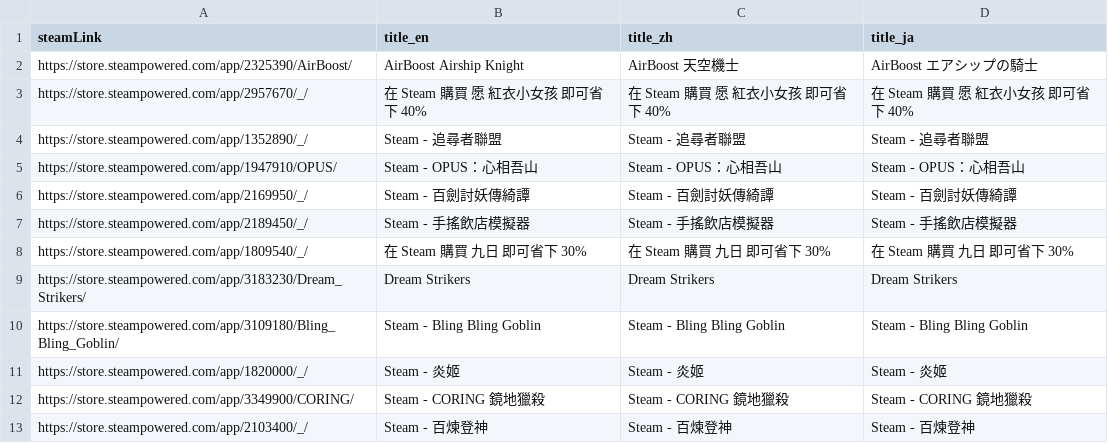
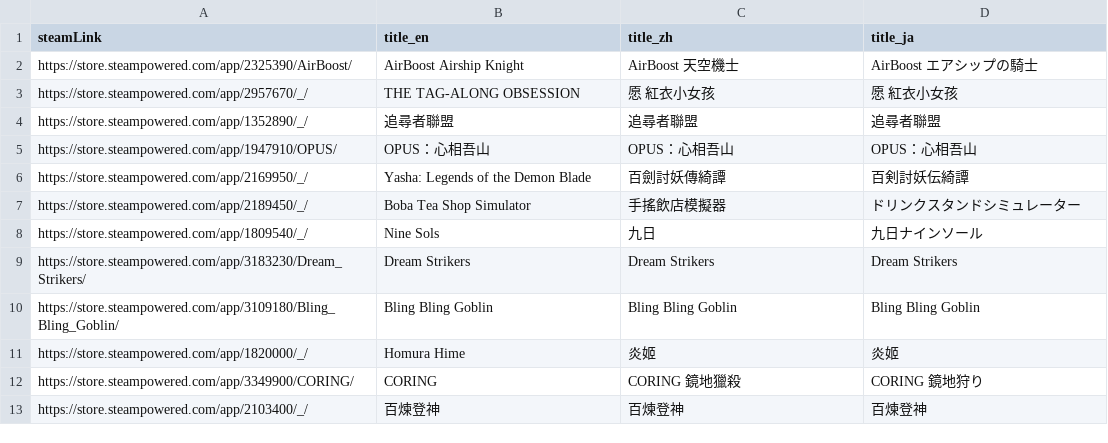
Before and after one commit to FilterGame/IndieGameWebTW, a CSV file: cards.csv, drawn as a sheet; only a part is shown; the diff covers the shown part only.

```diff
--- a/cards.csv
+++ b/cards.csv
@@ -2,12 +2,12 @@ steamLink,title_en,title_zh,title_ja
 https://store.steampowered.com/app/2325390/AirBoost/,AirBoost Airship Knight,AirBoost 天空機士,AirBoost エアシップの騎士
-https://store.steampowered.com/app/2957670/_/,在 Steam 購買 愿 紅衣小女孩 即可省下 40%,在 Steam 購買 愿 紅衣小女孩 即可省下 40%,在 Steam 購買 愿 紅衣小女孩 即可省下 40%
-https://store.steampowered.com/app/1352890/_/,Steam - 追尋者聯盟,Steam - 追尋者聯盟,Steam - 追尋者聯盟
-https://store.steampowered.com/app/1947910/OPUS/,Steam - OPUS：心相吾山,Steam - OPUS：心相吾山,Steam - OPUS：心相吾山
-https://store.steampowered.com/app/2169950/_/,Steam - 百劍討妖傳綺譚,Steam - 百劍討妖傳綺譚,Steam - 百劍討妖傳綺譚
-https://store.steampowered.com/app/2189450/_/,Steam - 手搖飲店模擬器,Steam - 手搖飲店模擬器,Steam - 手搖飲店模擬器
-https://store.steampowered.com/app/1809540/_/,在 Steam 購買 九日 即可省下 30%,在 Steam 購買 九日 即可省下 30%,在 Steam 購買 九日 即可省下 30%
+https://store.steampowered.com/app/2957670/_/,THE TAG-ALONG OBSESSION,愿 紅衣小女孩,愿 紅衣小女孩
+https://store.steampowered.com/app/1352890/_/,追尋者聯盟,追尋者聯盟,追尋者聯盟
+https://store.steampowered.com/app/1947910/OPUS/,OPUS：心相吾山,OPUS：心相吾山,OPUS：心相吾山
+https://store.steampowered.com/app/2169950/_/,Yasha: Legends of the Demon Blade,百劍討妖傳綺譚,百剣討妖伝綺譚
+https://store.steampowered.com/app/2189450/_/,Boba Tea Shop Simulator,手搖飲店模擬器,ドリンクスタンドシミュレーター
+https://store.steampowered.com/app/1809540/_/,Nine Sols,九日,九日ナインソール
 https://store.steampowered.com/app/3183230/Dream_Strikers/,Dream Strikers,Dream Strikers,Dream Strikers
-https://store.steampowered.com/app/3109180/Bling_Bling_Goblin/,Steam - Bling Bling Goblin,Steam - Bling Bling Goblin,Steam - Bling Bling Goblin
-https://store.steampowered.com/app/1820000/_/,Steam - 炎姬,Steam - 炎姬,Steam - 炎姬
-https://store.steampowered.com/app/3349900/CORING/,Steam - CORING 鏡地獵殺,Steam - CORING 鏡地獵殺,Steam - CORING 鏡地獵殺
-https://store.steampowered.com/app/2103400/_/,Steam - 百煉登神,Steam - 百煉登神,Steam - 百煉登神
+https://store.steampowered.com/app/3109180/Bling_Bling_Goblin/,Bling Bling Goblin,Bling Bling Goblin,Bling Bling Goblin
+https://store.steampowered.com/app/1820000/_/,Homura Hime,炎姬,炎姬
+https://store.steampowered.com/app/3349900/CORING/,CORING,CORING 鏡地獵殺,CORING 鏡地狩り
+https://store.steampowered.com/app/2103400/_/,百煉登神,百煉登神,百煉登神
```
Also changed, not shown: 57 edited cells elsewhere in this file, 1 other file.
